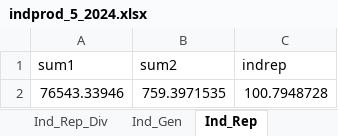
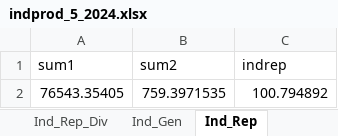
Before and after one commit to ShannonNCM/ComparacionCalculoIPC, an Excel workbook: indprod_5_2024.xlsx, sheet Ind_Rep, drawn as a sheet; values as stored, in another font and other column widths than the file's, no borders; removed rows and columns are numbered as before the commit, all else as after; the diff names each change by its address in the sheet, - before the commit and + after, or states it on an @@ line.

```diff
--- a/indprod_5_2024.xlsx (sheet Ind_Rep)
+++ b/indprod_5_2024.xlsx (sheet Ind_Rep)
-row 2: 76543.33946 | 759.3971535 | 100.7948728
+row 2: 76543.35405 | 759.3971535 | 100.794892
```
Also changed, not shown: sheet Ind_Rep_Clase, sheet Ind_Rep_Subclase, sheet Ind_Rep_Prod, sheet Ind_Clase, sheet Ind_Subclase, sheet Ind_Producto, 8 more sheets, 3 other files.
